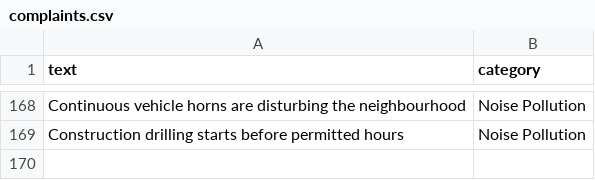
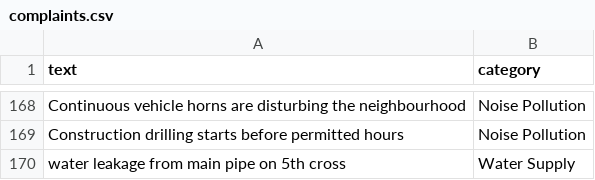
Before and after one commit to khasimig46/smartcomplaint-management-system, a CSV file: data/complaints.csv, drawn as a sheet; only a part is shown, gaps mark what is left out; the diff names each change by its address in the sheet, - before the commit and + after, or states it on an @@ line.

Commit message:
Include the SRS benchmark complaint in NLP training data

```diff
--- a/data/complaints.csv
+++ b/data/complaints.csv
+row 170: water leakage from main pipe on 5th cross | Water Supply
```
